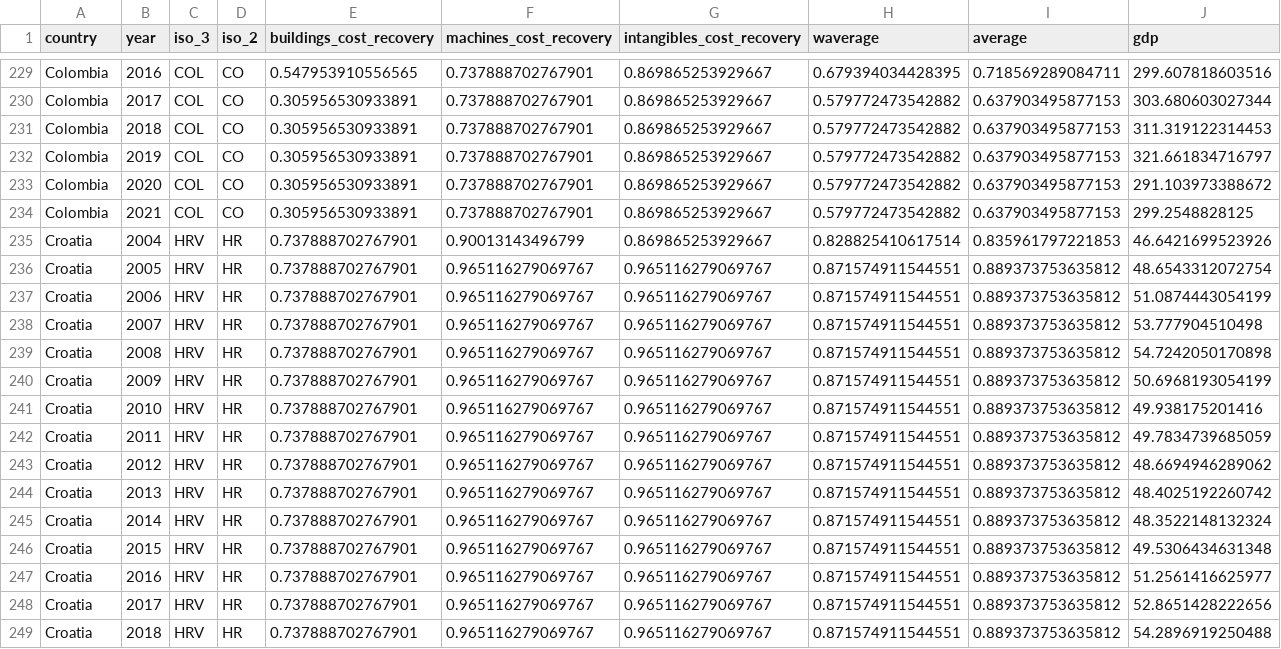
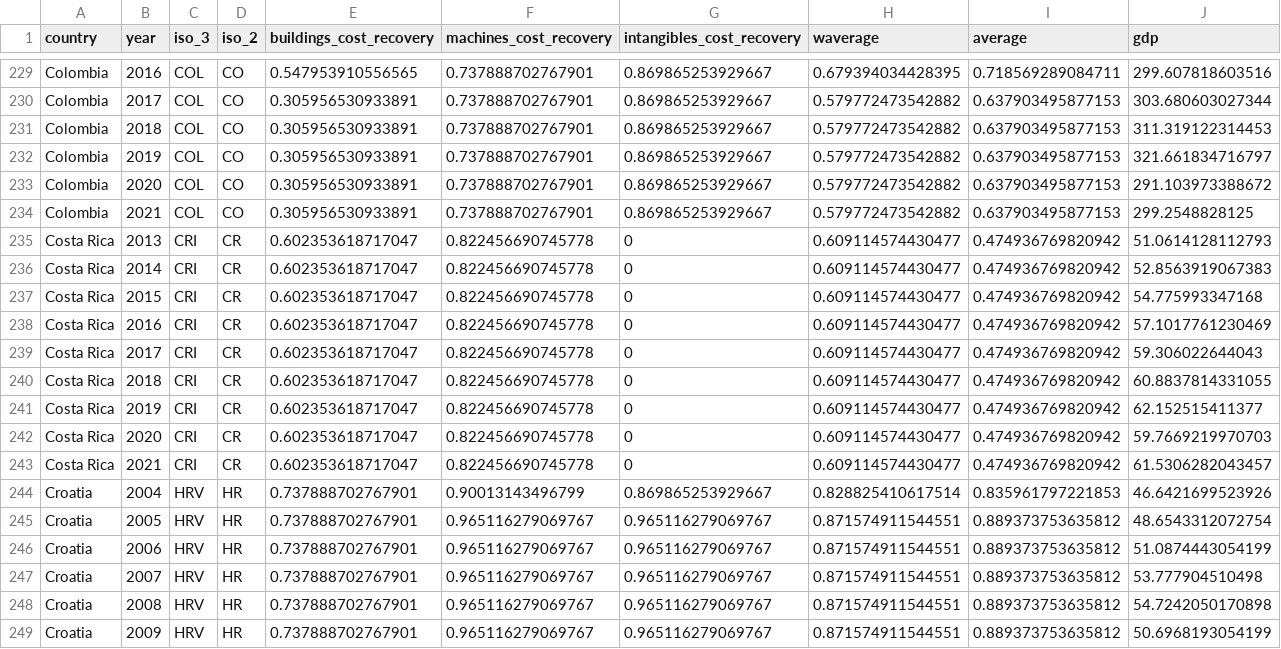
Before and after one commit to TaxFoundation/capital-cost-recovery, a CSV file: final-data/npv_all_years.csv, drawn as a sheet; only a part is shown, gaps mark what is left out; the shorter side is filled out with more unchanged rows.

```diff
--- a/final-data/npv_all_years.csv
+++ b/final-data/npv_all_years.csv
@@ -234,2 +234,11 @@
 "Colombia","2021","COL","CO",0.305956530933891,0.737888702767901,0.869865253929667,0.579772473542882,0.637903495877153,"299.2548828125"
+"Costa Rica","2013","CRI","CR",0.602353618717047,0.822456690745778,0,0.609114574430477,0.474936769820942,"51.0614128112793"
+"Costa Rica","2014","CRI","CR",0.602353618717047,0.822456690745778,0,0.609114574430477,0.474936769820942,"52.8563919067383"
+"Costa Rica","2015","CRI","CR",0.602353618717047,0.822456690745778,0,0.609114574430477,0.474936769820942,"54.775993347168"
+"Costa Rica","2016","CRI","CR",0.602353618717047,0.822456690745778,0,0.609114574430477,0.474936769820942,"57.1017761230469"
+"Costa Rica","2017","CRI","CR",0.602353618717047,0.822456690745778,0,0.609114574430477,0.474936769820942,"59.306022644043"
+"Costa Rica","2018","CRI","CR",0.602353618717047,0.822456690745778,0,0.609114574430477,0.474936769820942,"60.8837814331055"
+"Costa Rica","2019","CRI","CR",0.602353618717047,0.822456690745778,0,0.609114574430477,0.474936769820942,"62.152515411377"
+"Costa Rica","2020","CRI","CR",0.602353618717047,0.822456690745778,0,0.609114574430477,0.474936769820942,"59.7669219970703"
+"Costa Rica","2021","CRI","CR",0.602353618717047,0.822456690745778,0,0.609114574430477,0.474936769820942,"61.5306282043457"
 "Croatia","2004","HRV","HR",0.737888702767901,0.90013143496799,0.869865253929667,0.828825410617514,0.835961797221853,"46.6421699523926"
```
Also changed, not shown: final-outputs/npv_europe.csv, final-outputs/npv_ranks_2021.csv, 4 other files.
